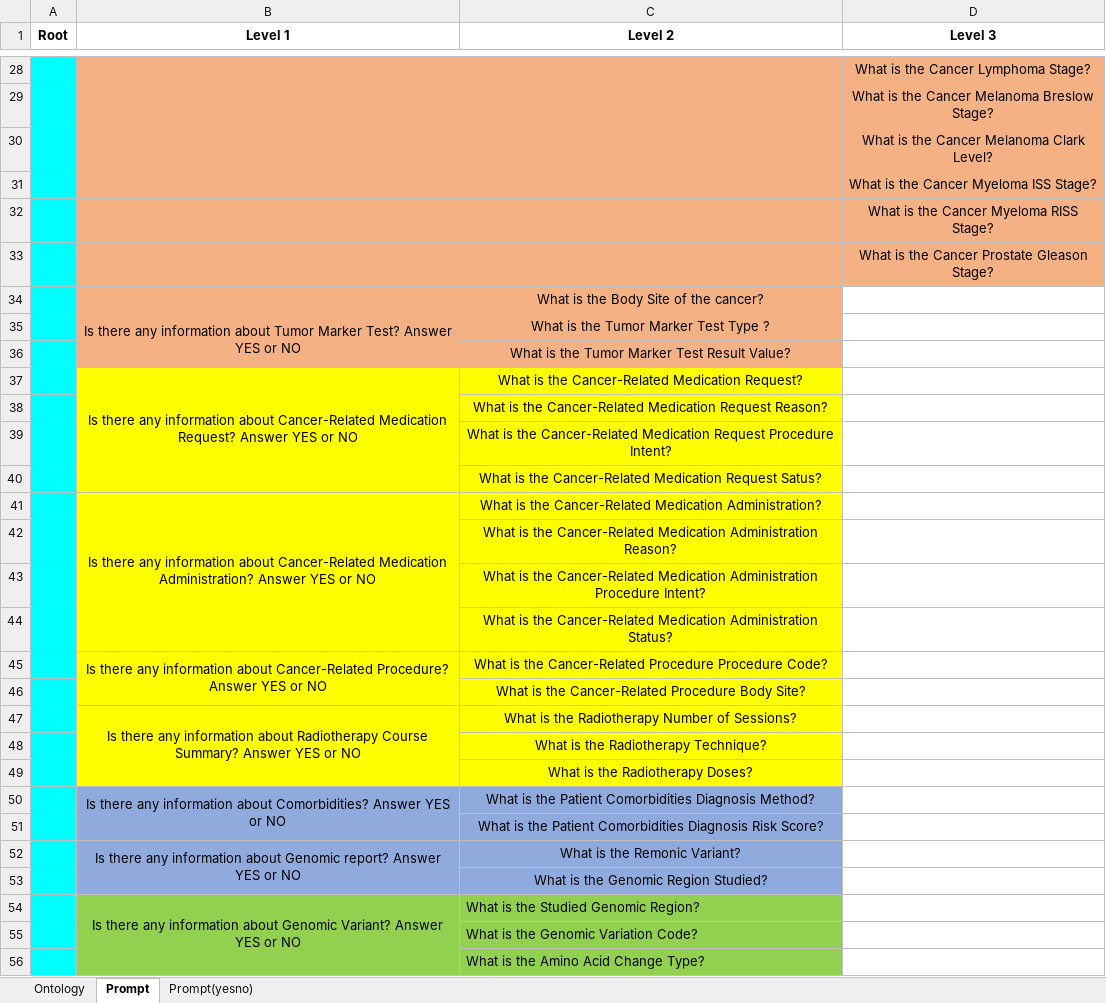
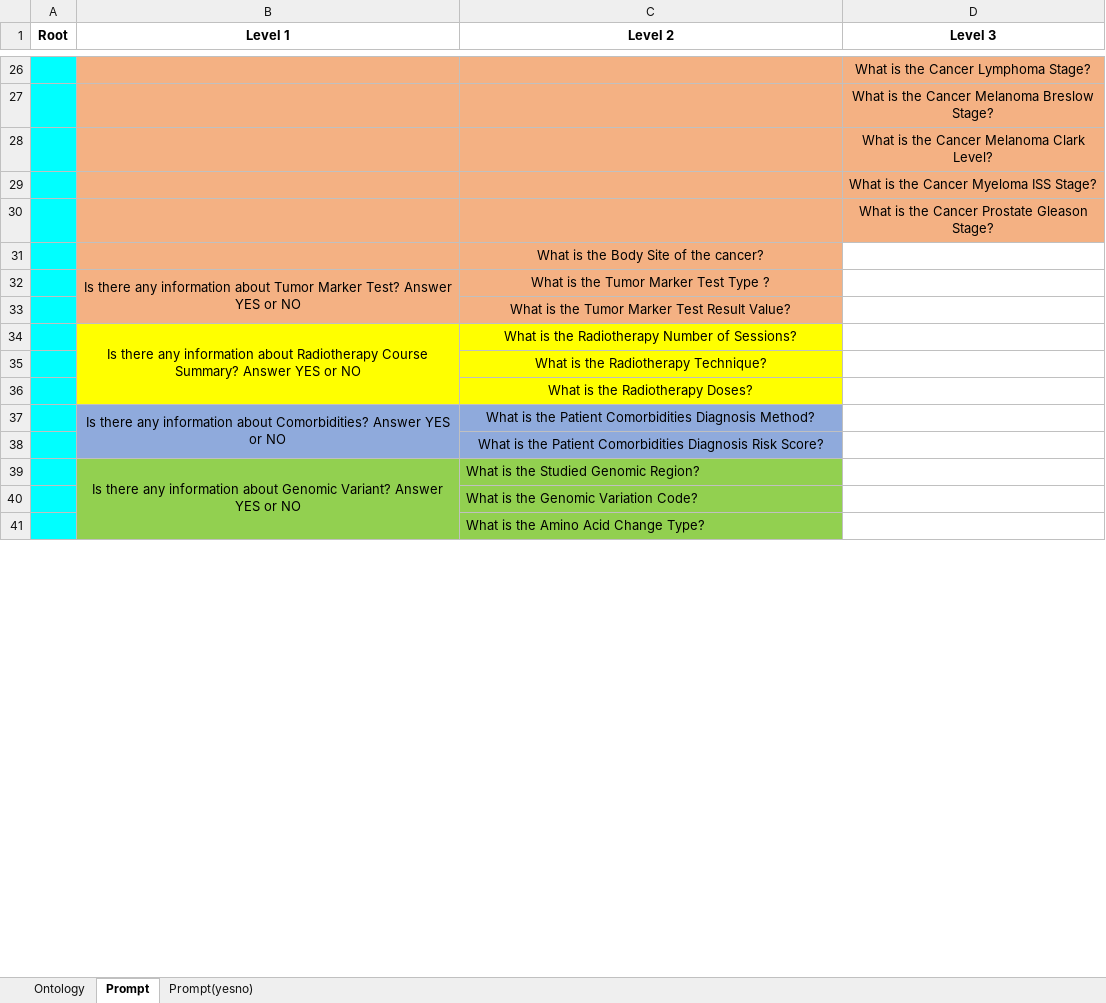
Before and after one commit to tongtong-h/mCodeGPT, an Excel workbook: ontology/mcode_structure.xlsx, sheet Prompt, drawn as a sheet; only a part is shown, gaps mark what is left out; values as stored, in another font and other column widths than the file's, no borders; the diff covers the shown part only; the diff names each change by its address in the sheet, - before the commit and + after, or states it on an @@ line.

```diff
--- a/ontology/mcode_structure.xlsx (sheet Prompt)
+++ b/ontology/mcode_structure.xlsx (sheet Prompt)
-row 32:  |  |  | What is the Cancer Myeloma RISS Stage?
-row 37:  | Is there any information about Cancer-Related Medication Request? Answer YES or NO | What is the Cancer-Related Medication Request?
-row 38:  |  | What is the Cancer-Related Medication Request Reason?
-row 39:  |  | What is the Cancer-Related Medication Request Procedure Intent?
-row 40:  |  | What is the Cancer-Related Medication Request Satus?
-row 41:  | Is there any information about Cancer-Related Medication Administration? Answer YES or NO | What is the Cancer-Related Medication Administration?
-row 42:  |  | What is the Cancer-Related Medication Administration Reason?
-row 43:  |  | What is the Cancer-Related Medication Administration Procedure Intent?
-row 44:  |  | What is the Cancer-Related Medication Administration Status?
-row 45:  | Is there any information about Cancer-Related Procedure? Answer YES or NO | What is the Cancer-Related Procedure Procedure Code?
-row 46:  |  | What is the Cancer-Related Procedure Body Site?
-row 52:  | Is there any information about Genomic report? Answer YES or NO | What is the Remonic Variant?
-row 53:  |  | What is the Genomic Region Studied?
```
Also changed, not shown: 2 removed rows elsewhere in this sheet, sheet Ontology, sheet Prompt(yesno), 10 other files.
